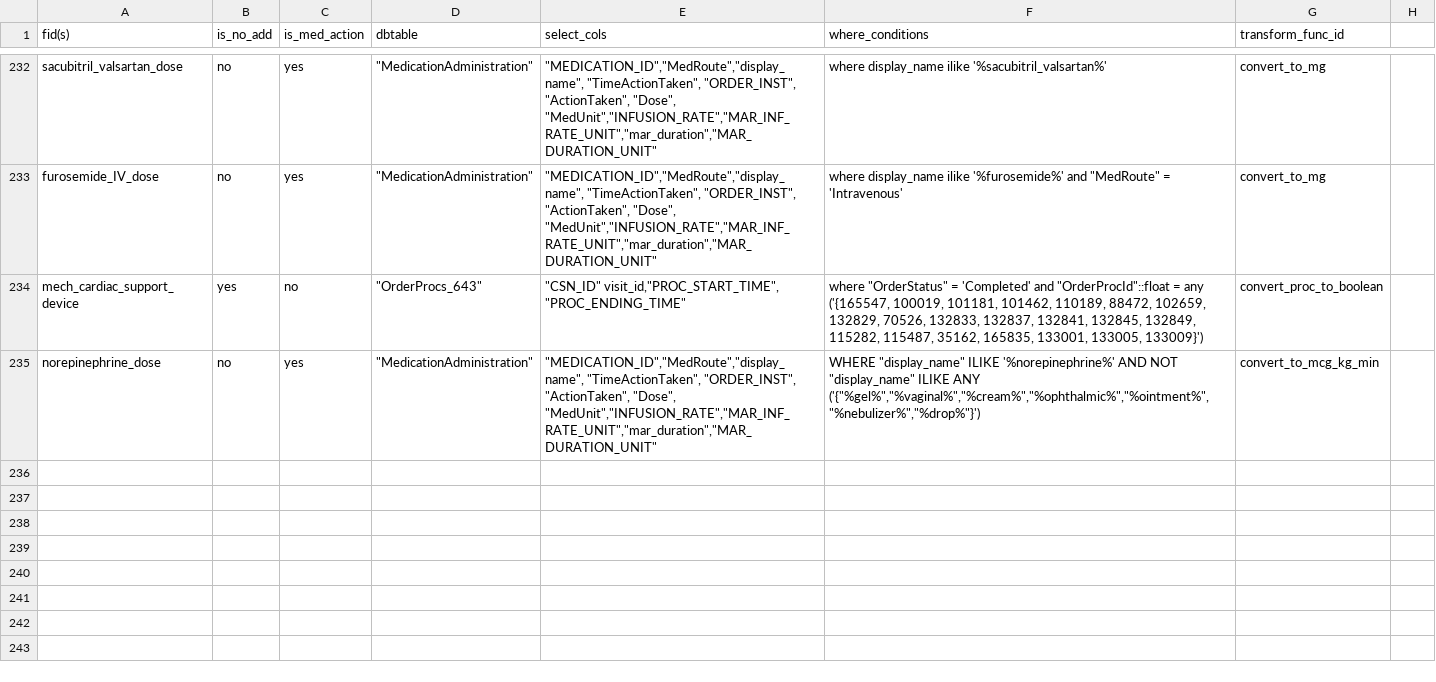
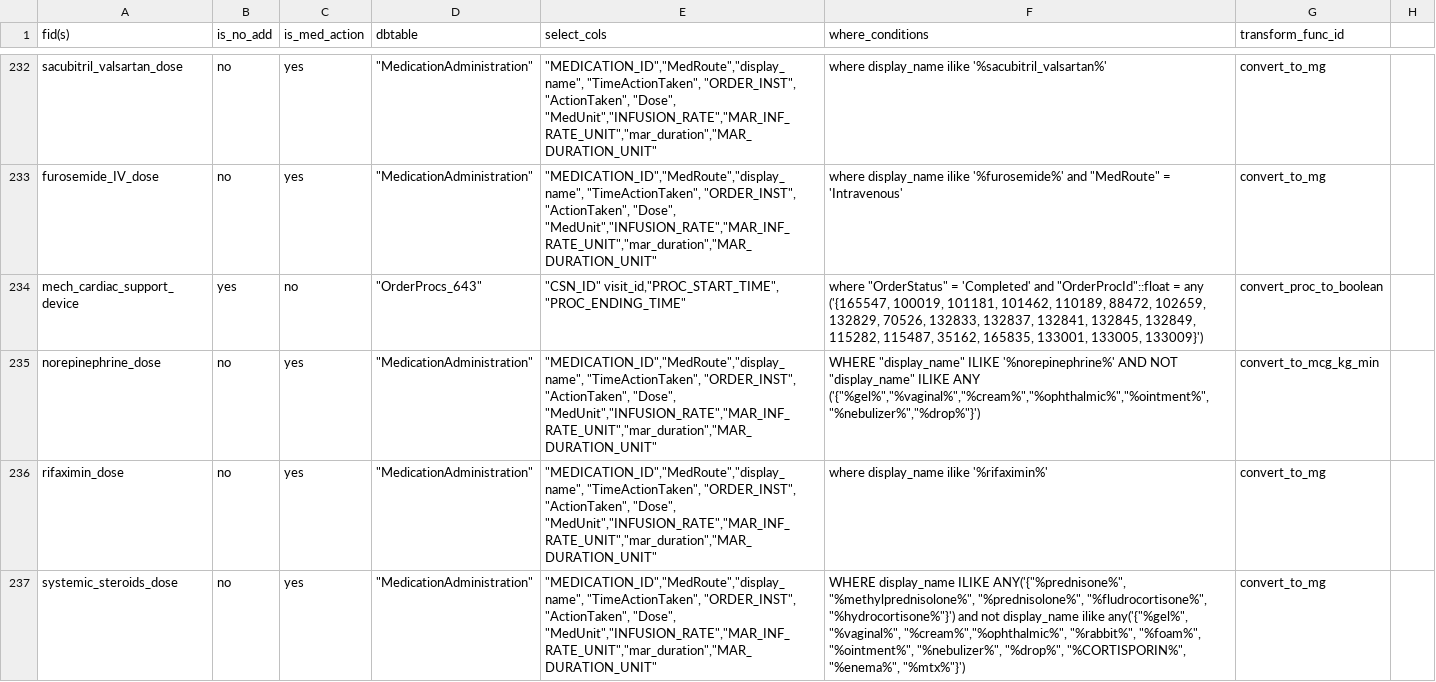
Before and after one commit to cloud-cds/cds-stack, a CSV file: etl/clarity2dw/conf/feature_mapping.csv, drawn as a sheet; only a part is shown, gaps mark what is left out; the diff names each change by its address in the sheet, - before the commit and + after, or states it on an @@ line.

```diff
--- a/etl/clarity2dw/conf/feature_mapping.csv
+++ b/etl/clarity2dw/conf/feature_mapping.csv
+row 236: rifaximin_dose | no | yes | "MedicationAdministration" | "MEDICATION_ID","MedRoute","display_name", "TimeActionTaken", "ORDER_INST", "ActionTaken", "Dose", "MedUnit","INFUSION_RATE","MAR_INF_RATE_UNIT","mar_duration","MAR_DURATION_UNIT" | where display_name ilike '%rifaximin%' | convert_to_mg
+row 237: systemic_steroids_dose | no | yes | "MedicationAdministration" | "MEDICATION_ID","MedRoute","display_name", "TimeActionTaken", "ORDER_INST", "ActionTaken", "Dose", "MedUnit","INFUSION_RATE","MAR_INF_RATE_UNIT","mar_duration","MAR_DURATION_UNIT" | WHERE display_name ILIKE ANY('{"%prednisone%", "%methylprednisolone%", "%prednisolone%", "%fludrocortisone%", "%hydrocortisone%"}') and not display_name ilike any('{"%gel%", "%vaginal%", "%cream%","%ophthalmic%", "%rabbit%", "%foam%", "%ointment%", "%nebulizer%", "%drop%", "%CORTISPORIN%", "%enema%", "%mtx%"}') | convert_to_mg
```
Also changed, not shown: 1 other file.
